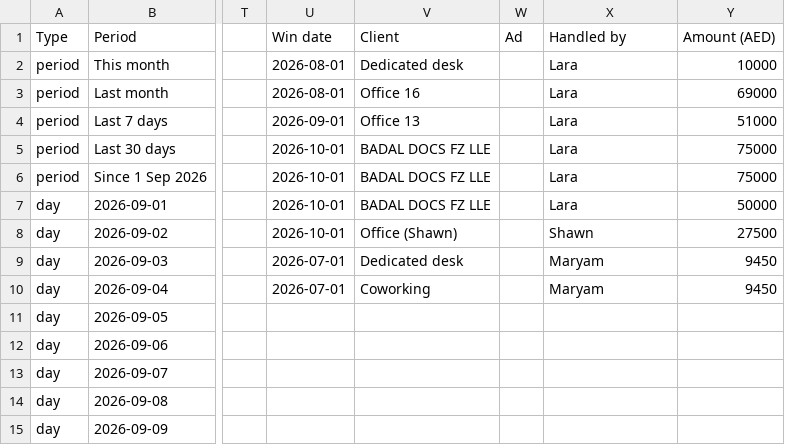
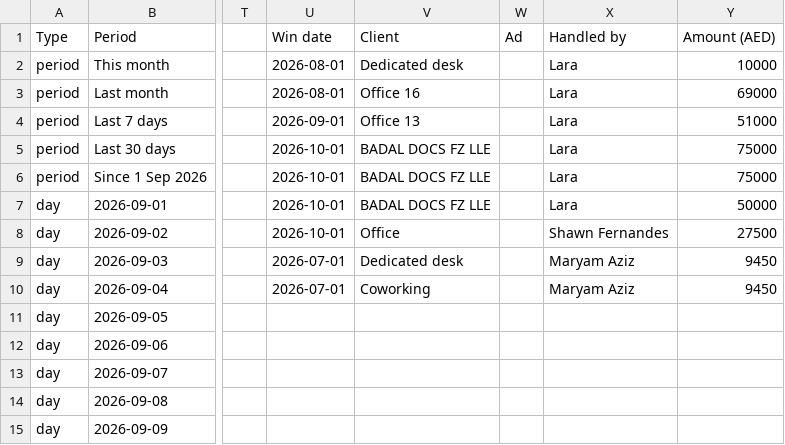
Before and after one commit to 3S-dubai/bizcity-marketing-dashboard, a CSV file: meta-feed-test.csv, drawn as a sheet; only a part is shown, gaps mark what is left out; the diff names each change by its address in the sheet, - before the commit and + after, or states it on an @@ line.

```diff
--- a/meta-feed-test.csv
+++ b/meta-feed-test.csv
-V8 (Client): Office (Shawn)
+V8 (Client): Office
-X8 (Handled by): Shawn
+X8 (Handled by): Shawn Fernandes
-X9:X10 (Handled by): Maryam
+X9:X10 (Handled by): Maryam Aziz
```
